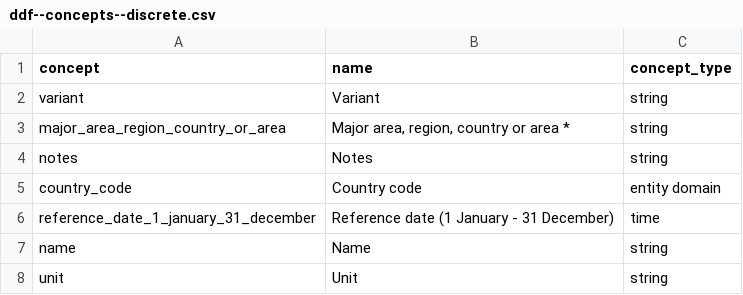
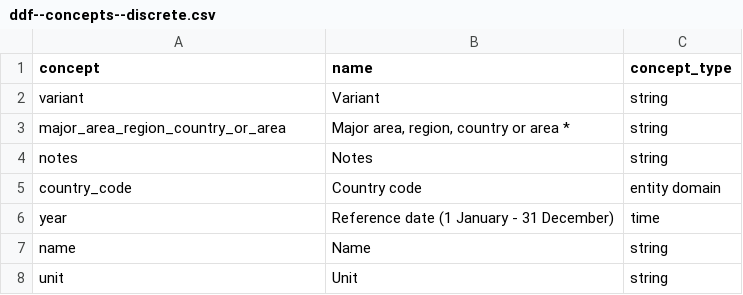
Before and after one commit to semio/-ddf--unpop-wpp_demog, a CSV file: ddf--concepts--discrete.csv, drawn as a sheet.

Commit message:
fix column name issue
close #1

```diff
--- a/ddf--concepts--discrete.csv
+++ b/ddf--concepts--discrete.csv
@@ -5,3 +5,3 @@ notes,Notes,string
 country_code,Country code,entity domain
-reference_date_1_january_31_december,Reference date (1 January - 31 December),time
+year,Reference date (1 January - 31 December),time
 name,Name,string
```
Also changed, not shown: ddf--datapoints--infant_deaths_both_sexes_combined--by--country_code--year.csv, ddf--datapoints--infant_mortality_rate--by--country_code--year.csv, 8 other files.
